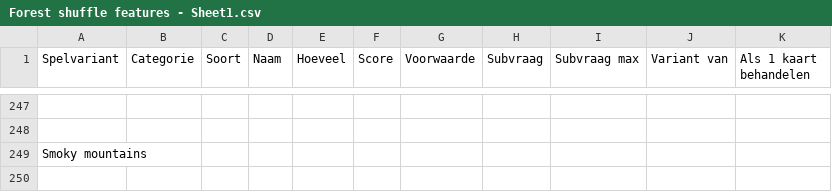
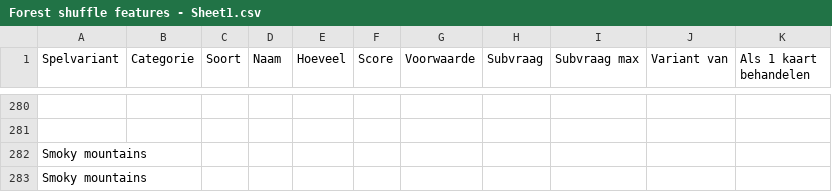
Before and after one commit to garfix/forest-shuffle-score, a CSV file: src/assets/Forest shuffle features - Sheet1.csv, drawn as a sheet; only a part is shown, gaps mark what is left out; the diff covers the shown part only; the diff names each change by its address in the sheet, - before the commit and + after, or states it on an @@ line.

Commit message:
more smoky

```diff
--- a/src/assets/Forest shuffle features - Sheet1.csv
+++ b/src/assets/Forest shuffle features - Sheet1.csv
+row 282: Smoky mountains
```
Also changed, not shown: 33 added rows and 1 edited cell elsewhere in this file, 2 other files.
